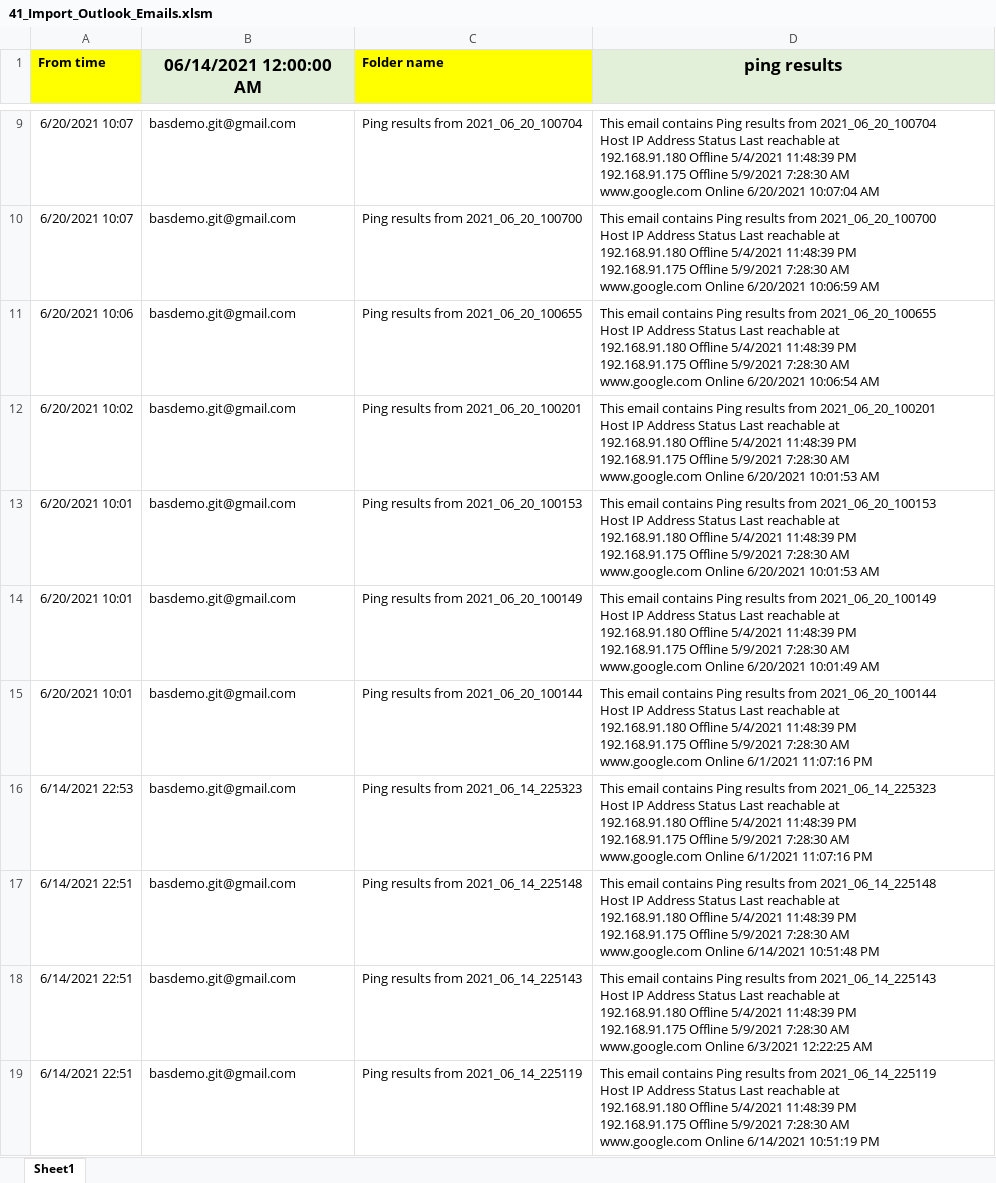
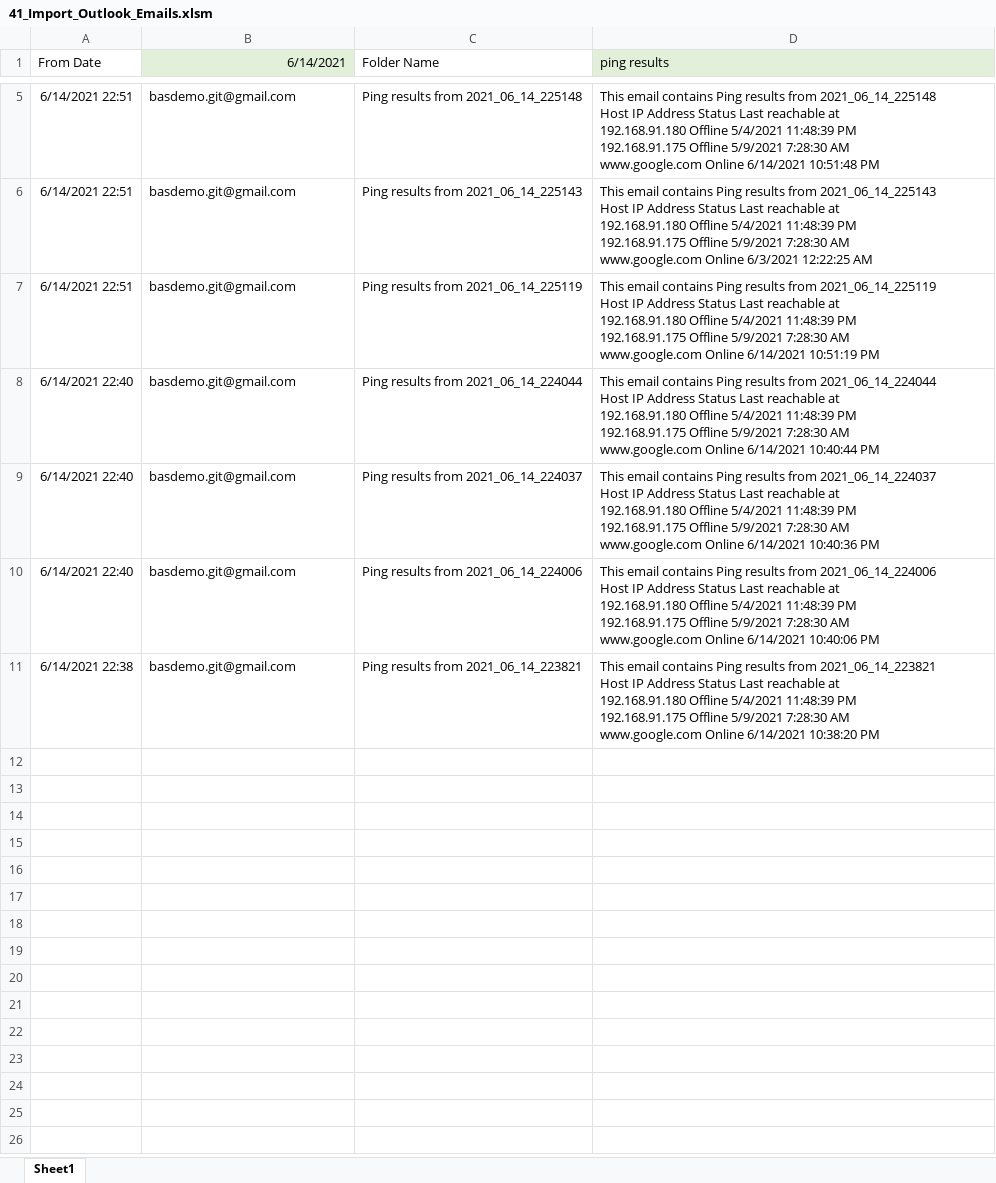
Before and after one commit to santhosh2r2/youtube, an Excel workbook: 03_Tech_Tips/41_Import_Outlook_Emails.xlsm, sheet Sheet1, drawn as a sheet; only a part is shown, gaps mark what is left out; the shorter side is filled out with more unchanged rows; values as stored, in another font and other column widths than the file's, no borders; charts and pictures not drawn; removed rows and columns are numbered as before the commit, all else as after; ↵ is a line break in a cell; the diff covers the shown part only; the diff names each change by its address in the sheet, - before the commit and + after, or states it on an @@ line.

Commit message:
41 replace

```diff
--- a/03_Tech_Tips/41_Import_Outlook_Emails.xlsm (sheet Sheet1)
+++ b/03_Tech_Tips/41_Import_Outlook_Emails.xlsm (sheet Sheet1)
-A1: From time
+A1: From Date
-A1:D1 bold: on
+A1:D1 bold: off
-A1 fill: #FFFF00
+A1 fill: none
-B1: 06/14/2021 12:00:00 AM
+B1: 6/14/2021
@@ B1 text size: smaller, alignment: center → right @@
-C1: Folder name
+C1: Folder Name
-C1 fill: #FFFF00
+C1 fill: none
@@ D1 text size: smaller, alignment: center → left @@
-row 9: 6/20/2021 10:07 | basdemo.git@gmail.com | Ping results from 2021_06_20_100704 | This email contains Ping results from 2021_06_20_100704 ↵ Host IP Address Status Last reachable at ↵ 192.168.91.180 Offline 5/4/2021 11:48:39 PM ↵ 192.168.91.175 Offline 5/9/2021 7:28:30 AM ↵ www.google.com Online 6/20/2021 10:07:04 AM
-row 10: 6/20/2021 10:07 | basdemo.git@gmail.com | Ping results from 2021_06_20_100700 | This email contains Ping results from 2021_06_20_100700 ↵ Host IP Address Status Last reachable at ↵ 192.168.91.180 Offline 5/4/2021 11:48:39 PM ↵ 192.168.91.175 Offline 5/9/2021 7:28:30 AM ↵ www.google.com Online 6/20/2021 10:06:59 AM
-row 11: 6/20/2021 10:06 | basdemo.git@gmail.com | Ping results from 2021_06_20_100655 | This email contains Ping results from 2021_06_20_100655 ↵ Host IP Address Status Last reachable at ↵ 192.168.91.180 Offline 5/4/2021 11:48:39 PM ↵ 192.168.91.175 Offline 5/9/2021 7:28:30 AM ↵ www.google.com Online 6/20/2021 10:06:54 AM
-row 12: 6/20/2021 10:02 | basdemo.git@gmail.com | Ping results from 2021_06_20_100201 | This email contains Ping results from 2021_06_20_100201 ↵ Host IP Address Status Last reachable at ↵ 192.168.91.180 Offline 5/4/2021 11:48:39 PM ↵ 192.168.91.175 Offline 5/9/2021 7:28:30 AM ↵ www.google.com Online 6/20/2021 10:01:53 AM
-row 13: 6/20/2021 10:01 | basdemo.git@gmail.com | Ping results from 2021_06_20_100153 | This email contains Ping results from 2021_06_20_100153 ↵ Host IP Address Status Last reachable at ↵ 192.168.91.180 Offline 5/4/2021 11:48:39 PM ↵ 192.168.91.175 Offline 5/9/2021 7:28:30 AM ↵ www.google.com Online 6/20/2021 10:01:53 AM
-row 14: 6/20/2021 10:01 | basdemo.git@gmail.com | Ping results from 2021_06_20_100149 | This email contains Ping results from 2021_06_20_100149 ↵ Host IP Address Status Last reachable at ↵ 192.168.91.180 Offline 5/4/2021 11:48:39 PM ↵ 192.168.91.175 Offline 5/9/2021 7:28:30 AM ↵ www.google.com Online 6/20/2021 10:01:49 AM
-row 15: 6/20/2021 10:01 | basdemo.git@gmail.com | Ping results from 2021_06_20_100144 | This email contains Ping results from 2021_06_20_100144 ↵ Host IP Address Status Last reachable at ↵ 192.168.91.180 Offline 5/4/2021 11:48:39 PM ↵ 192.168.91.175 Offline 5/9/2021 7:28:30 AM ↵ www.google.com Online 6/1/2021 11:07:16 PM
-row 16: 6/14/2021 22:53 | basdemo.git@gmail.com | Ping results from 2021_06_14_225323 | This email contains Ping results from 2021_06_14_225323 ↵ Host IP Address Status Last reachable at ↵ 192.168.91.180 Offline 5/4/2021 11:48:39 PM ↵ 192.168.91.175 Offline 5/9/2021 7:28:30 AM ↵ www.google.com Online 6/1/2021 11:07:16 PM
```
Also changed, not shown: 1 added row, 5 removed rows, 2 edited cells and cell formats elsewhere in this sheet, charts or pictures.
